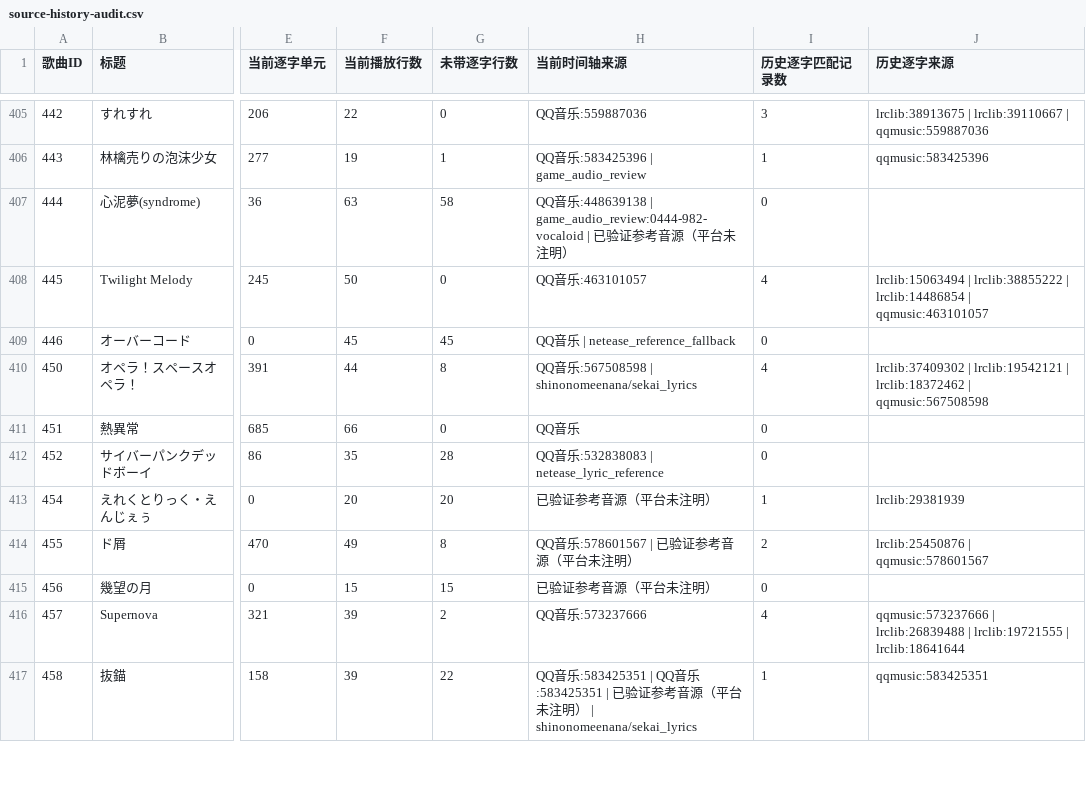
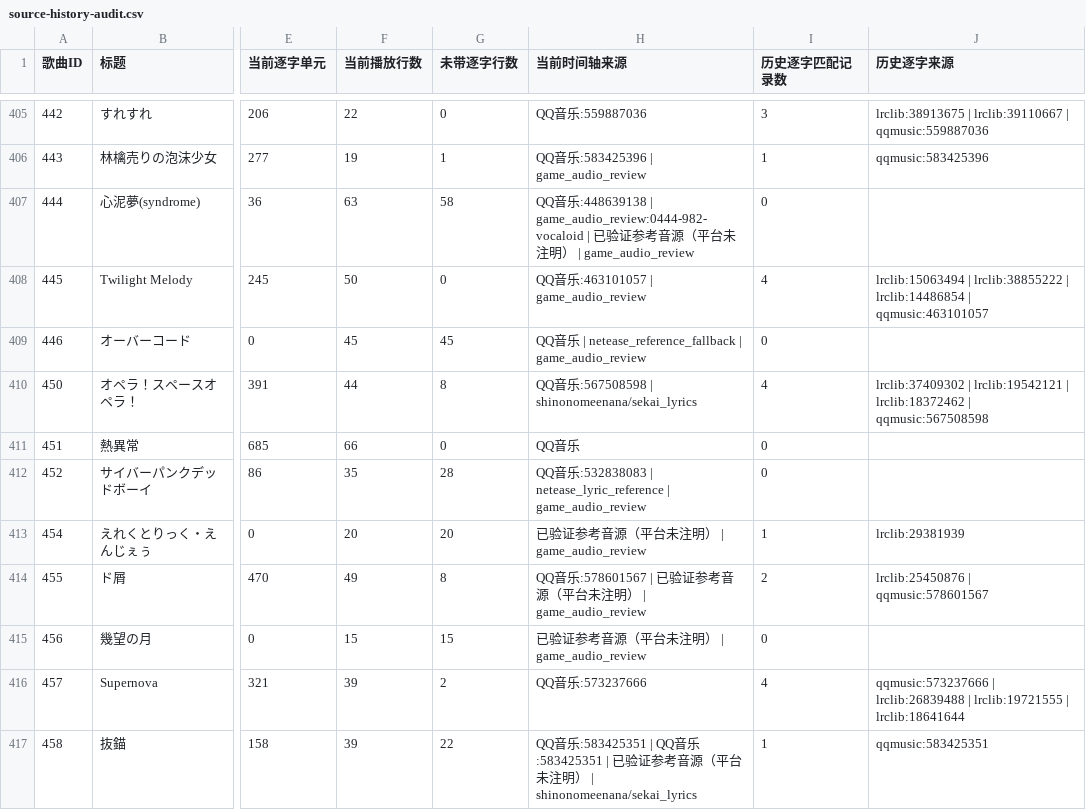
Before and after one commit to watagashi-uni/sekai-lyrics, a CSV file: reports/source-history-audit.csv, drawn as a sheet; only a part is shown, gaps mark what is left out; the diff covers the shown part only; the diff names each change by its address in the sheet, - before the commit and + after, or states it on an @@ line.

```diff
--- a/reports/source-history-audit.csv
+++ b/reports/source-history-audit.csv
-H407 (当前时间轴来源): …明）
+H407 (当前时间轴来源): …明） | game_audio_review
-H408 (当前时间轴来源): QQ音乐:463101057
+H408 (当前时间轴来源): QQ音乐:463101057 | game_audio_review
-H409 (当前时间轴来源): QQ音乐 | netease_reference_fallback
+H409 (当前时间轴来源): QQ音乐 | netease_reference_fallback | game_audio_review
-H412 (当前时间轴来源): …| netease_lyric_reference
+H412 (当前时间轴来源): …| netease_lyric_reference | game_audio_review
-H413 (当前时间轴来源): 已验证参考音源（平台未注明）
+H413 (当前时间轴来源): 已验证参考音源（平台未注明） | game_audio_review
-H414 (当前时间轴来源): QQ音乐:578601567 | 已验证参考音源（平台未注明）
+H414 (当前时间轴来源): QQ音乐:578601567 | 已验证参考音源（平台未注明） | game_audio_review
-H415 (当前时间轴来源): 已验证参考音源（平台未注明）
+H415 (当前时间轴来源): 已验证参考音源（平台未注明） | game_audio_review
```
Also changed, not shown: 34 edited cells elsewhere in this file, reports/qq-word-candidates.csv, reports/word-timing-followup.csv, 25 other files.
